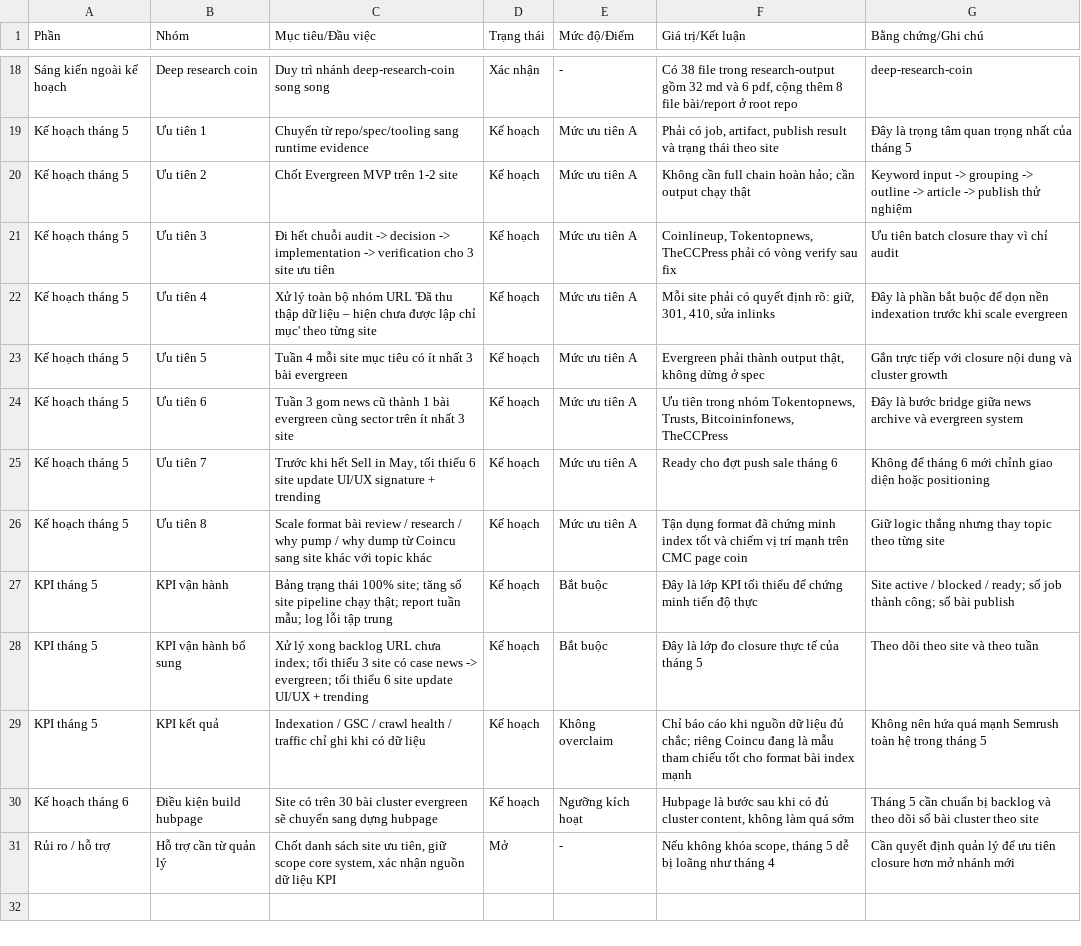
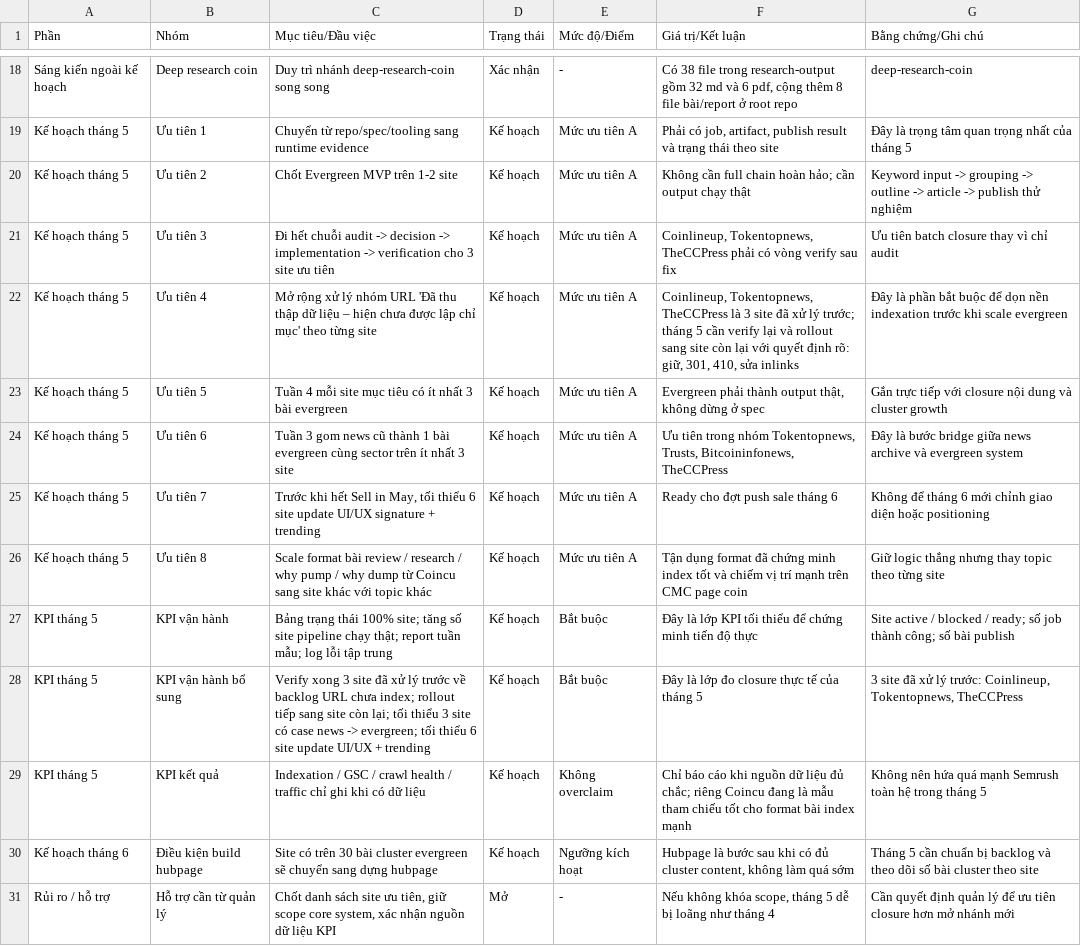
Before and after one commit to ThanaLamth/monthly-report-kimq, a CSV file: Báo cáo tháng 4 và kế hoạch tháng 5 - agency agent.csv, drawn as a sheet; only a part is shown, gaps mark what is left out.

```diff
--- a/Báo cáo tháng 4 và kế hoạch tháng 5 - agency agent.csv
+++ b/Báo cáo tháng 4 và kế hoạch tháng 5 - agency agent.csv
@@ -21,3 +21,3 @@
 "Kế hoạch tháng 5","Ưu tiên 3","Đi hết chuỗi audit -> decision -> implementation -> verification cho 3 site ưu tiên","Kế hoạch","Mức ưu tiên A","Coinlineup, Tokentopnews, TheCCPress phải có vòng verify sau fix","Ưu tiên batch closure thay vì chỉ audit"
-"Kế hoạch tháng 5","Ưu tiên 4","Xử lý toàn bộ nhóm URL 'Đã thu thập dữ liệu – hiện chưa được lập chỉ mục' theo từng site","Kế hoạch","Mức ưu tiên A","Mỗi site phải có quyết định rõ: giữ, 301, 410, sửa inlinks","Đây là phần bắt buộc để dọn nền indexation trước khi scale evergreen"
+"Kế hoạch tháng 5","Ưu tiên 4","Mở rộng xử lý nhóm URL 'Đã thu thập dữ liệu – hiện chưa được lập chỉ mục' theo từng site","Kế hoạch","Mức ưu tiên A","Coinlineup, Tokentopnews, TheCCPress là 3 site đã xử lý trước; tháng 5 cần verify lại và rollout sang site còn lại với quyết định rõ: giữ, 301, 410, sửa inlinks","Đây là phần bắt buộc để dọn nền indexation trước khi scale evergreen"
 "Kế hoạch tháng 5","Ưu tiên 5","Tuần 4 mỗi site mục tiêu có ít nhất 3 bài evergreen","Kế hoạch","Mức ưu tiên A","Evergreen phải thành output thật, không dừng ở spec","Gắn trực tiếp với closure nội dung và cluster growth"
@@ -27,3 +27,3 @@
 "KPI tháng 5","KPI vận hành","Bảng trạng thái 100% site; tăng số site pipeline chạy thật; report tuần mẫu; log lỗi tập trung","Kế hoạch","Bắt buộc","Đây là lớp KPI tối thiểu để chứng minh tiến độ thực","Site active / blocked / ready; số job thành công; số bài publish"
-"KPI tháng 5","KPI vận hành bổ sung","Xử lý xong backlog URL chưa index; tối thiểu 3 site có case news -> evergreen; tối thiểu 6 site update UI/UX + trending","Kế hoạch","Bắt buộc","Đây là lớp đo closure thực tế của tháng 5","Theo dõi theo site và theo tuần"
+"KPI tháng 5","KPI vận hành bổ sung","Verify xong 3 site đã xử lý trước về backlog URL chưa index; rollout tiếp sang site còn lại; tối thiểu 3 site có case news -> evergreen; tối thiểu 6 site update UI/UX + trending","Kế hoạch","Bắt buộc","Đây là lớp đo closure thực tế của tháng 5","3 site đã xử lý trước: Coinlineup, Tokentopnews, TheCCPress"
 "KPI tháng 5","KPI kết quả","Indexation / GSC / crawl health / traffic chỉ ghi khi có dữ liệu","Kế hoạch","Không overclaim","Chỉ báo cáo khi nguồn dữ liệu đủ chắc; riêng Coincu đang là mẫu tham chiếu tốt cho format bài index mạnh","Không nên hứa quá mạnh Semrush toàn hệ trong tháng 5"
```
Also changed, not shown: 2 other files.
